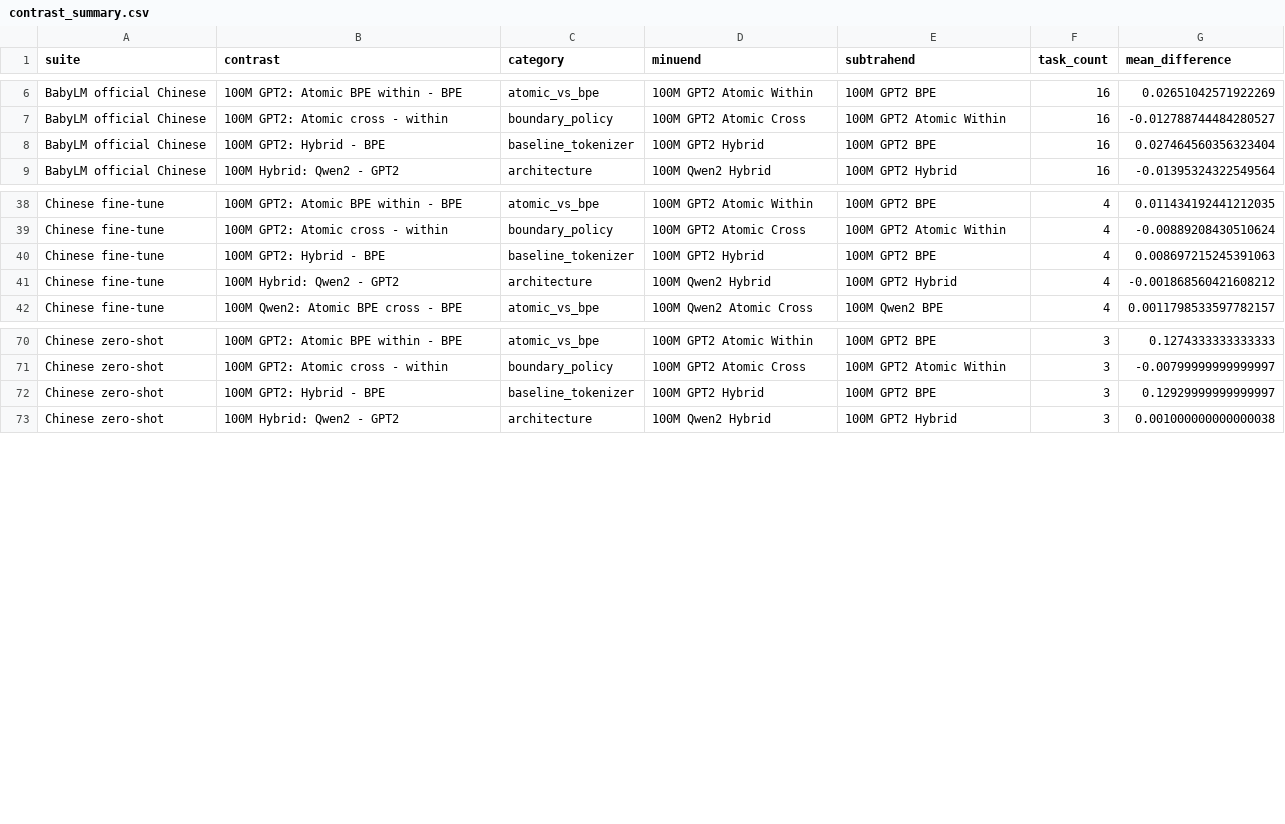
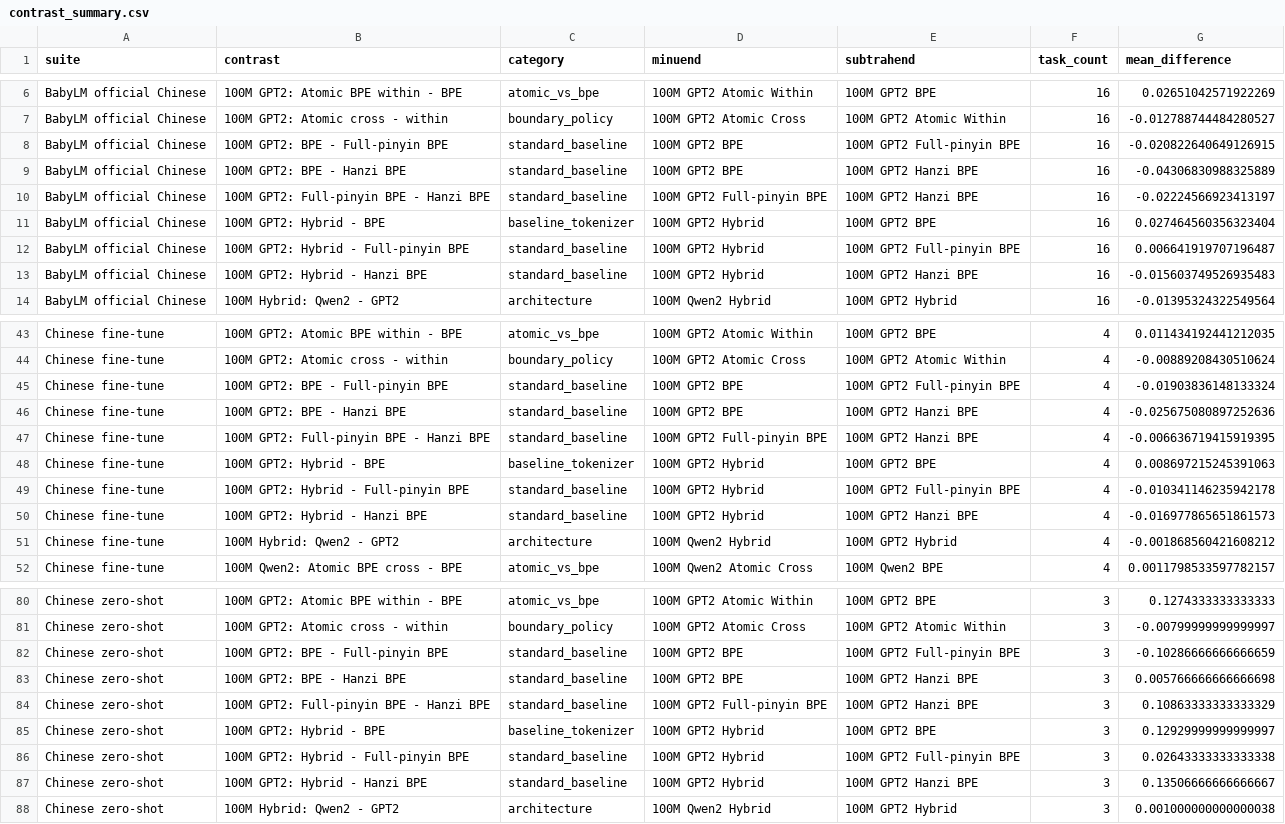
Before and after one commit to tbhrobrecht/babylm-pinyin-abbreviations, a CSV file: results_analysis/processed/contrast_summary.csv, drawn as a sheet; only a part is shown, gaps mark what is left out; the diff covers the shown part only; the diff names each change by its address in the sheet, - before the commit and + after, or states it on an @@ line.

Commit message:
Update results analysis to include new 100M GPT2 Hanzi and Pinyin baseline models
- Added new models: 100M GPT2 Hanzi BPE and Full-pinyin BPE to the model metadata and evaluation artifacts.
- Updated README.md to reflect the inclusion of 18 Mandarin BabyLM models and their evaluation processes.
- Enhanced evaluation scripts to accommodate new model configurations and ensure consistency in results analysis.
- Improved processed results files and CSV outputs for clarity and usability, including detailed metrics for new models.

```diff
--- a/results_analysis/processed/contrast_summary.csv
+++ b/results_analysis/processed/contrast_summary.csv
+row 8: BabyLM official Chinese | 100M GPT2: BPE - Full-pinyin BPE | standard_baseline | 100M GPT2 BPE | 100M GPT2 Full-pinyin BPE | 16 | -0.020822640649126915
+row 9: BabyLM official Chinese | 100M GPT2: BPE - Hanzi BPE | standard_baseline | 100M GPT2 BPE | 100M GPT2 Hanzi BPE | 16 | -0.04306830988325889
+row 10: BabyLM official Chinese | 100M GPT2: Full-pinyin BPE - Hanzi BPE | standard_baseline | 100M GPT2 Full-pinyin BPE | 100M GPT2 Hanzi BPE | 16 | -0.02224566923413197
+row 12: BabyLM official Chinese | 100M GPT2: Hybrid - Full-pinyin BPE | standard_baseline | 100M GPT2 Hybrid | 100M GPT2 Full-pinyin BPE | 16 | 0.006641919707196487
+row 13: BabyLM official Chinese | 100M GPT2: Hybrid - Hanzi BPE | standard_baseline | 100M GPT2 Hybrid | 100M GPT2 Hanzi BPE | 16 | -0.015603749526935483
+row 45: Chinese fine-tune | 100M GPT2: BPE - Full-pinyin BPE | standard_baseline | 100M GPT2 BPE | 100M GPT2 Full-pinyin BPE | 4 | -0.01903836148133324
+row 46: Chinese fine-tune | 100M GPT2: BPE - Hanzi BPE | standard_baseline | 100M GPT2 BPE | 100M GPT2 Hanzi BPE | 4 | -0.025675080897252636
+row 47: Chinese fine-tune | 100M GPT2: Full-pinyin BPE - Hanzi BPE | standard_baseline | 100M GPT2 Full-pinyin BPE | 100M GPT2 Hanzi BPE | 4 | -0.006636719415919395
+row 49: Chinese fine-tune | 100M GPT2: Hybrid - Full-pinyin BPE | standard_baseline | 100M GPT2 Hybrid | 100M GPT2 Full-pinyin BPE | 4 | -0.010341146235942178
+row 50: Chinese fine-tune | 100M GPT2: Hybrid - Hanzi BPE | standard_baseline | 100M GPT2 Hybrid | 100M GPT2 Hanzi BPE | 4 | -0.016977865651861573
+row 82: Chinese zero-shot | 100M GPT2: BPE - Full-pinyin BPE | standard_baseline | 100M GPT2 BPE | 100M GPT2 Full-pinyin BPE | 3 | -0.10286666666666659
+row 83: Chinese zero-shot | 100M GPT2: BPE - Hanzi BPE | standard_baseline | 100M GPT2 BPE | 100M GPT2 Hanzi BPE | 3 | 0.005766666666666698
+row 84: Chinese zero-shot | 100M GPT2: Full-pinyin BPE - Hanzi BPE | standard_baseline | 100M GPT2 Full-pinyin BPE | 100M GPT2 Hanzi BPE | 3 | 0.10863333333333329
+row 86: Chinese zero-shot | 100M GPT2: Hybrid - Full-pinyin BPE | standard_baseline | 100M GPT2 Hybrid | 100M GPT2 Full-pinyin BPE | 3 | 0.02643333333333338
+row 87: Chinese zero-shot | 100M GPT2: Hybrid - Hanzi BPE | standard_baseline | 100M GPT2 Hybrid | 100M GPT2 Hanzi BPE | 3 | 0.13506666666666667
```
Also changed, not shown: 5 added rows elsewhere in this file, results_analysis/processed/composite_sensitivity.csv, results_analysis/processed/composite_suite_scores.csv, 49 other files.
